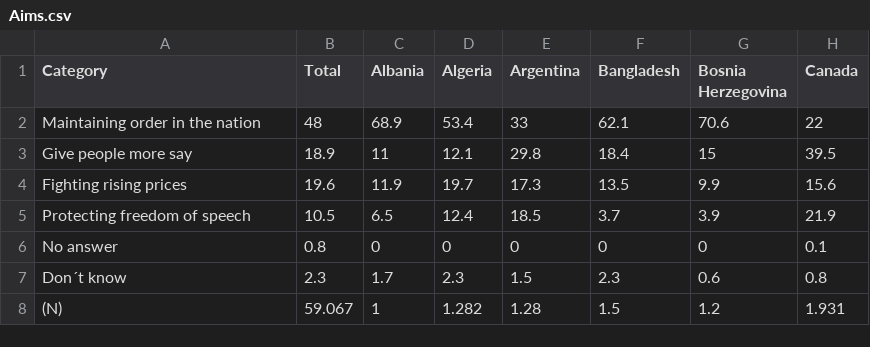
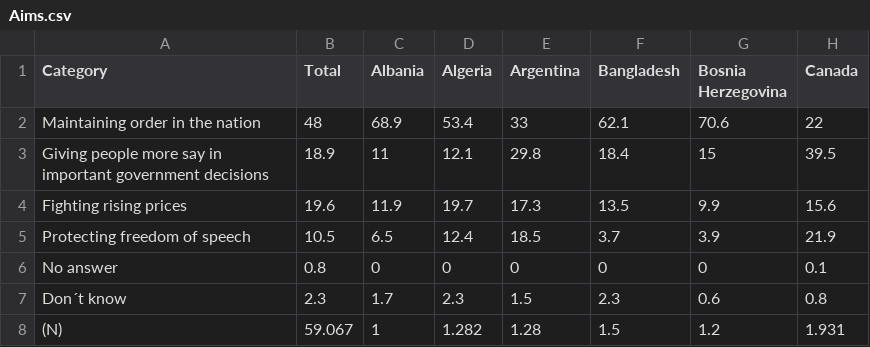
Before and after one commit to sonia-ch/ivis-world-values, a CSV file: data/w4/Aims.csv, drawn as a sheet; only a part is shown; the diff names each change by its address in the sheet, - before the commit and + after, or states it on an @@ line.

Commit message:
Add files via upload

```diff
--- a/data/w4/Aims.csv
+++ b/data/w4/Aims.csv
-A3 (Category): Give people more say
+A3 (Category): Giving people more say in important government decisions
```
